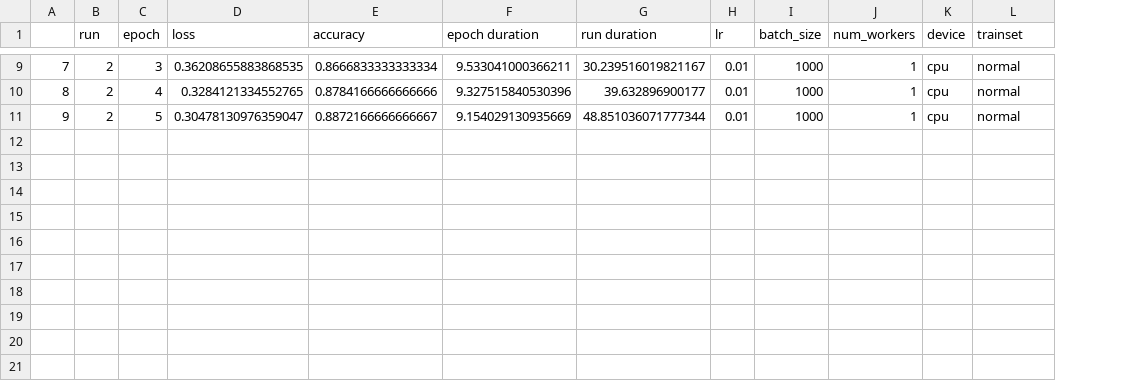
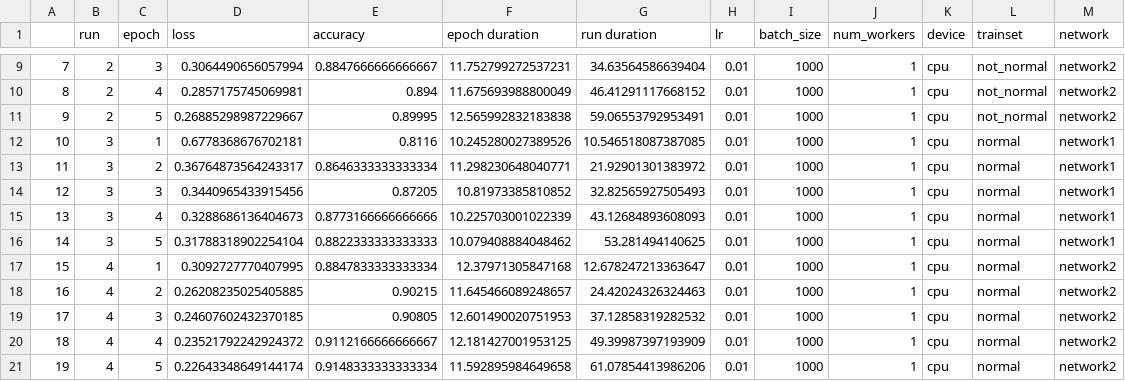
Before and after one commit to natitaw/PyTorch-Tutorials, a CSV file: Deep Learning with PyTorch/results.csv, drawn as a sheet; only a part is shown, gaps mark what is left out; the diff covers the shown part only; the diff names each change by its address in the sheet, - before the commit and + after, or states it on an @@ line.

Commit message:
Batch Normalization leads to faster congergence

```diff
--- a/Deep Learning with PyTorch/results.csv
+++ b/Deep Learning with PyTorch/results.csv
+column M (network), rows 9-11: all network2
-D9 (loss): 0.36208655883868535
+D9 (loss): 0.3064490656057994
-E9 (accuracy): 0.8666833333333334
+E9 (accuracy): 0.8847666666666667
-F9 (epoch duration): 9.533041000366211
+F9 (epoch duration): 11.752799272537231
-G9 (run duration): 30.239516019821167
+G9 (run duration): 34.63564586639404
-L9:L11 (trainset): normal
+L9:L11 (trainset): not_normal
-D10 (loss): 0.3284121334552765
+D10 (loss): 0.2857175745069981
-E10 (accuracy): 0.8784166666666666
+E10 (accuracy): 0.894
-F10 (epoch duration): 9.327515840530396
+F10 (epoch duration): 11.675693988800049
-G10 (run duration): 39.632896900177
+G10 (run duration): 46.41291117668152
-D11 (loss): 0.30478130976359047
+D11 (loss): 0.26885298987229667
-E11 (accuracy): 0.8872166666666667
+E11 (accuracy): 0.89995
-F11 (epoch duration): 9.154029130935669
+F11 (epoch duration): 12.565992832183838
-G11 (run duration): 48.851036071777344
+G11 (run duration): 59.06553792953491
+row 12: 10 | 3 | 1 | 0.6778368676702181 | 0.8116 | 10.245280027389526 | 10.546518087387085 | 0.01 | 1000 | 1 | cpu | normal | network1
+row 13: 11 | 3 | 2 | 0.36764873564243317 | 0.8646333333333334 | 11.298230648040771 | 21.92901301383972 | 0.01 | 1000 | 1 | cpu | normal | network1
+row 14: 12 | 3 | 3 | 0.3440965433915456 | 0.87205 | 10.81973385810852 | 32.82565927505493 | 0.01 | 1000 | 1 | cpu | normal | network1
+row 15: 13 | 3 | 4 | 0.3288686136404673 | 0.8773166666666666 | 10.225703001022339 | 43.12684893608093 | 0.01 | 1000 | 1 | cpu | normal | network1
+row 16: 14 | 3 | 5 | 0.31788318902254104 | 0.8822333333333333 | 10.079408884048462 | 53.281494140625 | 0.01 | 1000 | 1 | cpu | normal | network1
+row 17: 15 | 4 | 1 | 0.3092727770407995 | 0.8847833333333334 | 12.37971305847168 | 12.678247213363647 | 0.01 | 1000 | 1 | cpu | normal | network2
+row 18: 16 | 4 | 2 | 0.26208235025405885 | 0.90215 | 11.645466089248657 | 24.42024326324463 | 0.01 | 1000 | 1 | cpu | normal | network2
+row 19: 17 | 4 | 3 | 0.24607602432370185 | 0.90805 | 12.601490020751953 | 37.12858319282532 | 0.01 | 1000 | 1 | cpu | normal | network2
+row 20: 18 | 4 | 4 | 0.23521792242924372 | 0.9112166666666667 | 12.181427001953125 | 49.39987397193909 | 0.01 | 1000 | 1 | cpu | normal | network2
+row 21: 19 | 4 | 5 | 0.22643348649144174 | 0.9148333333333334 | 11.592895984649658 | 61.07854413986206 | 0.01 | 1000 | 1 | cpu | normal | network2
```
Also changed, not shown: 30 edited cells elsewhere in this file, 6 other files.
